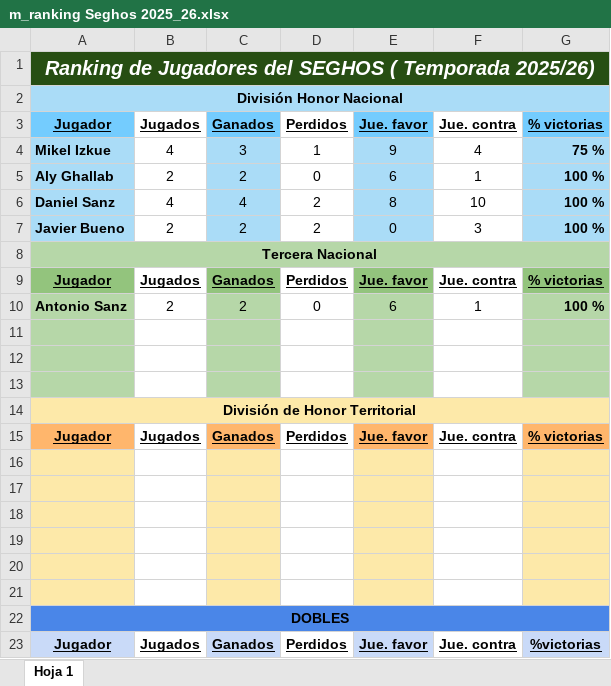
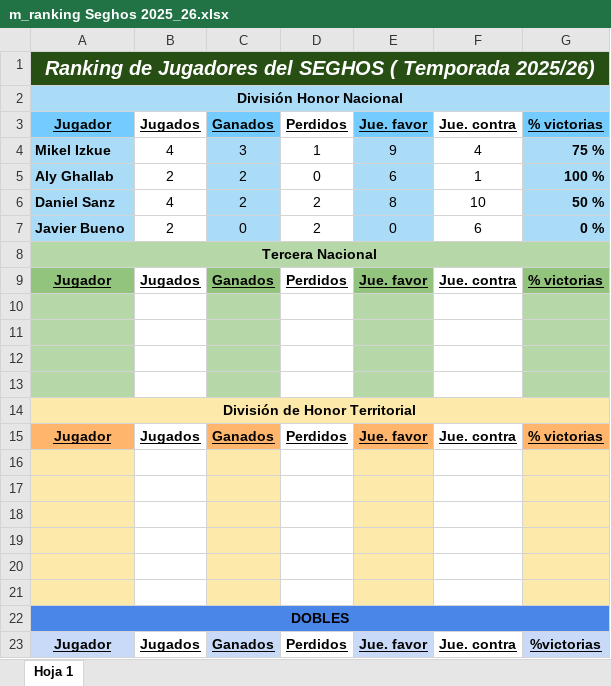
Before and after one commit to Seghos2000/calendarios-seghos, an Excel workbook: m_ranking Seghos 2025_26.xlsx, sheet Hoja 1, drawn as a sheet; values as stored, in another font and other column widths than the file's, no borders; the diff names each change by its address in the sheet, - before the commit and + after, or states it on an @@ line.

Commit message:
con ranking Ok

```diff
--- a/m_ranking Seghos 2025_26.xlsx (sheet Hoja 1)
+++ b/m_ranking Seghos 2025_26.xlsx (sheet Hoja 1)
-C6: 4
+C6: 2
-G6: 100 %
+G6: 50 %
-C7: 2
+C7: 0
-F7: 3
+F7: 6
-G7: 100 %
+G7: 0 %
-row 10: Antonio Sanz | 2 | 2 | 0 | 6 | 1 | 100 %
+row 10: (empty)
```
Also changed, not shown: 8 other files.
